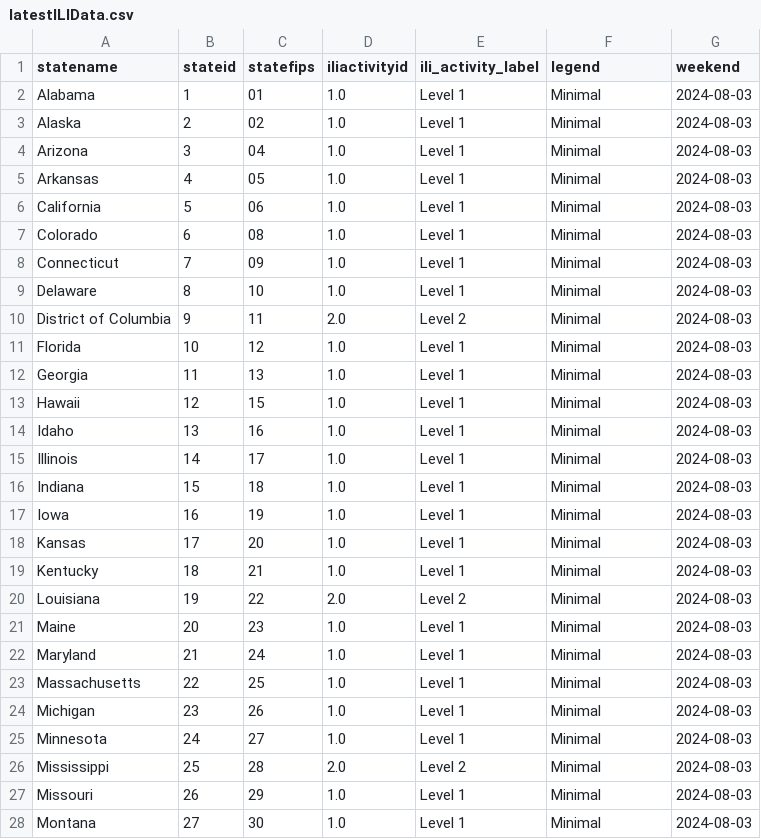
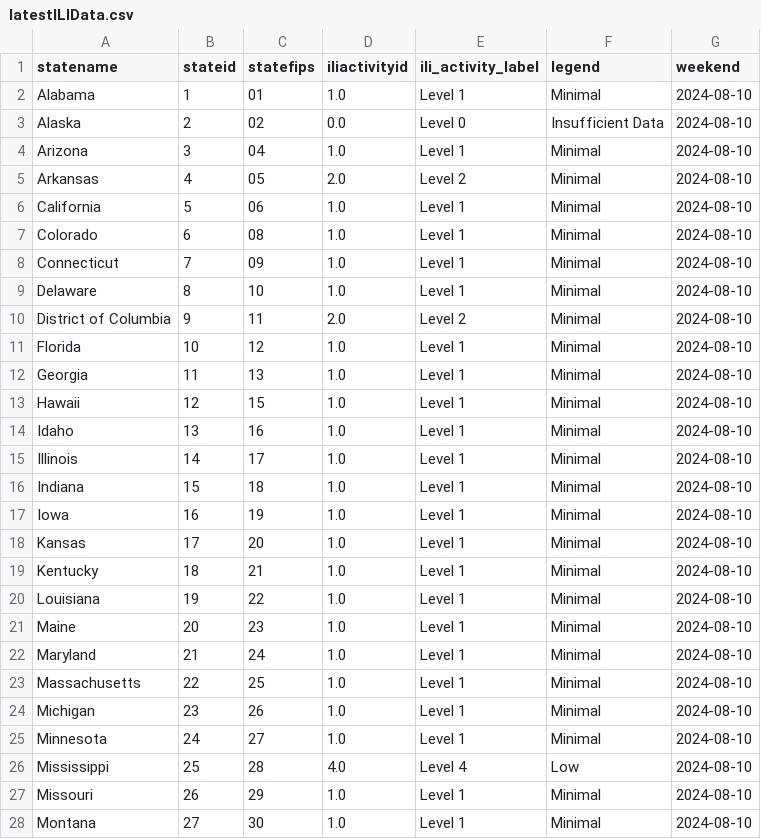
Before and after one commit to Dotdash-Data-Journalism/2021_2022_flu_like_illness, a CSV file: latestILIData.csv, drawn as a sheet; only a part is shown; the diff covers the shown part only.

```diff
--- a/latestILIData.csv
+++ b/latestILIData.csv
@@ -1,28 +1,28 @@
 statename,stateid,statefips,iliactivityid,ili_activity_label,legend,weekend
-Alabama,1,01        ,1.0,Level 1,Minimal,2024-08-03
-Alaska,2,02        ,1.0,Level 1,Minimal,2024-08-03
-Arizona,3,04        ,1.0,Level 1,Minimal,2024-08-03
-Arkansas,4,05        ,1.0,Level 1,Minimal,2024-08-03
-California,5,06        ,1.0,Level 1,Minimal,2024-08-03
-Colorado,6,08        ,1.0,Level 1,Minimal,2024-08-03
-Connecticut,7,09        ,1.0,Level 1,Minimal,2024-08-03
-Delaware,8,10        ,1.0,Level 1,Minimal,2024-08-03
-District of Columbia,9,11        ,2.0,Level 2,Minimal,2024-08-03
-Florida,10,12        ,1.0,Level 1,Minimal,2024-08-03
-Georgia,11,13        ,1.0,Level 1,Minimal,2024-08-03
-Hawaii,12,15        ,1.0,Level 1,Minimal,2024-08-03
-Idaho,13,16        ,1.0,Level 1,Minimal,2024-08-03
-Illinois,14,17        ,1.0,Level 1,Minimal,2024-08-03
-Indiana,15,18        ,1.0,Level 1,Minimal,2024-08-03
-Iowa,16,19        ,1.0,Level 1,Minimal,2024-08-03
-Kansas,17,20        ,1.0,Level 1,Minimal,2024-08-03
-Kentucky,18,21        ,1.0,Level 1,Minimal,2024-08-03
-Louisiana,19,22        ,2.0,Level 2,Minimal,2024-08-03
-Maine,20,23        ,1.0,Level 1,Minimal,2024-08-03
-Maryland,21,24        ,1.0,Level 1,Minimal,2024-08-03
-Massachusetts,22,25        ,1.0,Level 1,Minimal,2024-08-03
-Michigan,23,26        ,1.0,Level 1,Minimal,2024-08-03
-Minnesota,24,27        ,1.0,Level 1,Minimal,2024-08-03
-Mississippi,25,28        ,2.0,Level 2,Minimal,2024-08-03
-Missouri,26,29        ,1.0,Level 1,Minimal,2024-08-03
-Montana,27,30        ,1.0,Level 1,Minimal,2024-08-03
+Alabama,1,01        ,1.0,Level 1,Minimal,2024-08-10
+Alaska,2,02        ,0.0,Level 0,Insufficient Data,2024-08-10
+Arizona,3,04        ,1.0,Level 1,Minimal,2024-08-10
+Arkansas,4,05        ,2.0,Level 2,Minimal,2024-08-10
+California,5,06        ,1.0,Level 1,Minimal,2024-08-10
+Colorado,6,08        ,1.0,Level 1,Minimal,2024-08-10
+Connecticut,7,09        ,1.0,Level 1,Minimal,2024-08-10
+Delaware,8,10        ,1.0,Level 1,Minimal,2024-08-10
+District of Columbia,9,11        ,2.0,Level 2,Minimal,2024-08-10
+Florida,10,12        ,1.0,Level 1,Minimal,2024-08-10
+Georgia,11,13        ,1.0,Level 1,Minimal,2024-08-10
+Hawaii,12,15        ,1.0,Level 1,Minimal,2024-08-10
+Idaho,13,16        ,1.0,Level 1,Minimal,2024-08-10
+Illinois,14,17        ,1.0,Level 1,Minimal,2024-08-10
+Indiana,15,18        ,1.0,Level 1,Minimal,2024-08-10
+Iowa,16,19        ,1.0,Level 1,Minimal,2024-08-10
+Kansas,17,20        ,1.0,Level 1,Minimal,2024-08-10
+Kentucky,18,21        ,1.0,Level 1,Minimal,2024-08-10
+Louisiana,19,22        ,1.0,Level 1,Minimal,2024-08-10
+Maine,20,23        ,1.0,Level 1,Minimal,2024-08-10
+Maryland,21,24        ,1.0,Level 1,Minimal,2024-08-10
+Massachusetts,22,25        ,1.0,Level 1,Minimal,2024-08-10
+Michigan,23,26        ,1.0,Level 1,Minimal,2024-08-10
+Minnesota,24,27        ,1.0,Level 1,Minimal,2024-08-10
+Mississippi,25,28        ,4.0,Level 4,Low,2024-08-10
+Missouri,26,29        ,1.0,Level 1,Minimal,2024-08-10
+Montana,27,30        ,1.0,Level 1,Minimal,2024-08-10
```
Also changed, not shown: 24 edited cells elsewhere in this file.
